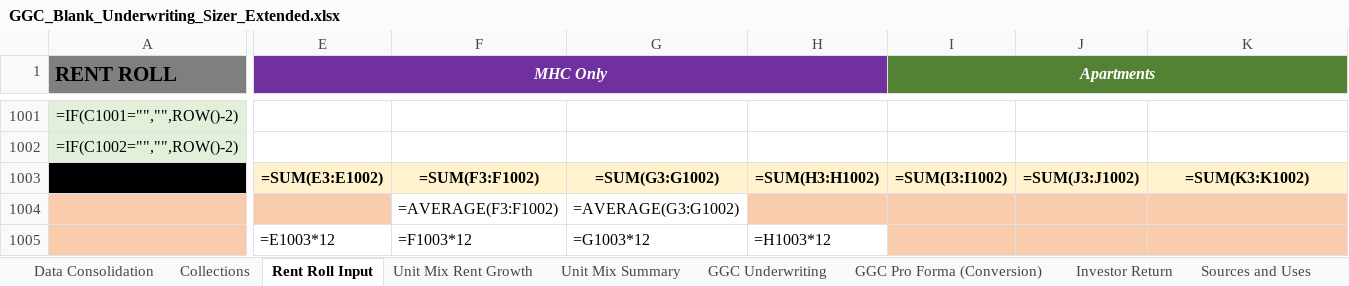
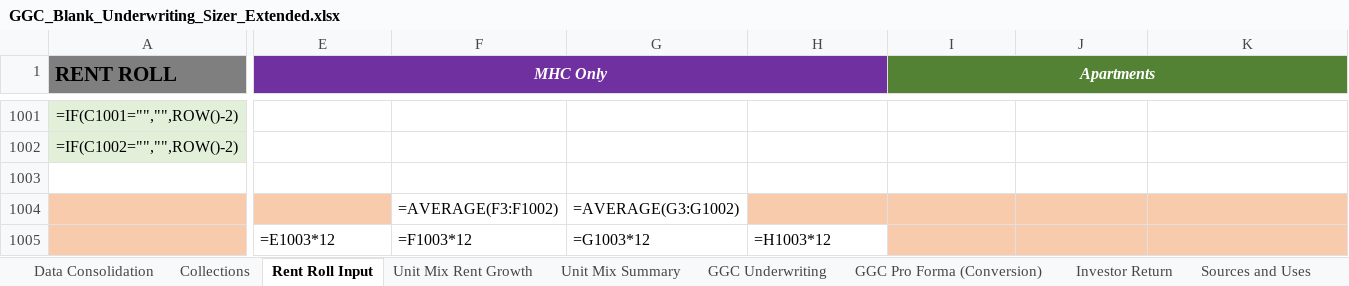
Before and after one commit to NickAtBishops/GGC, an Excel workbook: GGC_Blank_Underwriting_Sizer_Extended.xlsx, sheet Rent Roll Input, drawn as a sheet; only a part is shown, gaps mark what is left out; values as stored, in another font and other column widths than the file's, no borders; formulas without a stored value are shown as written; conditional formats not drawn; rows hold the shown columns only; the diff covers the shown part only; the diff names each change by its address in the sheet, - before the commit and + after, or states it on an @@ line.

```diff
--- a/GGC_Blank_Underwriting_Sizer_Extended.xlsx (sheet Rent Roll Input)
+++ b/GGC_Blank_Underwriting_Sizer_Extended.xlsx (sheet Rent Roll Input)
-A1003 fill: #000000
+A1003 fill: none
-row 1003:  | =SUM(E3:E1002) | =SUM(F3:F1002) | =SUM(G3:G1002) | =SUM(H3:H1002) | =SUM(I3:I1002) | =SUM(J3:J1002) | =SUM(K3:K1002)
+row 1003: (empty)
-E1003:K1003 fill: #FFF2CC
+E1003:K1003 fill: none
```
Also changed, not shown: cell formats elsewhere in this sheet, sheet Unit Mix Rent Growth, sheet GGC Underwriting, 2 other files.
